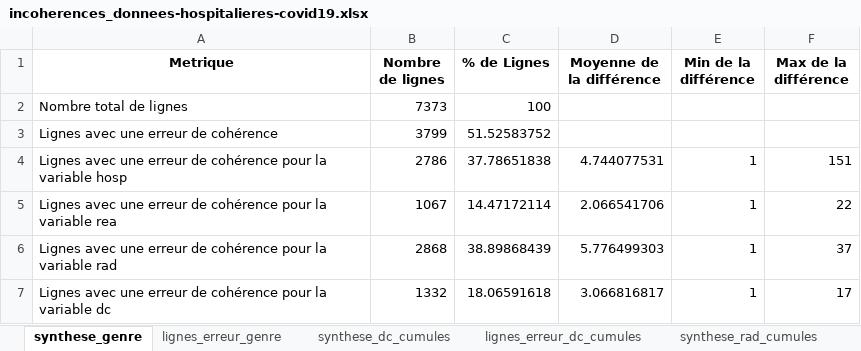
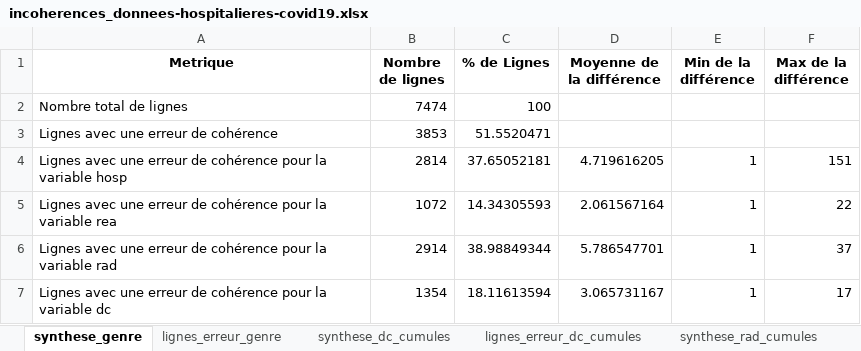
Before and after one commit to KimMontalibet/data_covid, an Excel workbook: src/output/incoherences_donnees-hospitalieres-covid19.xlsx, sheet synthese_genre, drawn as a sheet; values as stored, in another font and other column widths than the file's, no borders; the diff names each change by its address in the sheet, - before the commit and + after, or states it on an @@ line.

```diff
--- a/src/output/incoherences_donnees-hospitalieres-covid19.xlsx (sheet synthese_genre)
+++ b/src/output/incoherences_donnees-hospitalieres-covid19.xlsx (sheet synthese_genre)
-B2 (Nombre de lignes): 7373
+B2 (Nombre de lignes): 7474
-B3 (Nombre de lignes): 3799
+B3 (Nombre de lignes): 3853
-C3 (% de Lignes): 51.52583752
+C3 (% de Lignes): 51.5520471
-B4 (Nombre de lignes): 2786
+B4 (Nombre de lignes): 2814
-C4 (% de Lignes): 37.78651838
+C4 (% de Lignes): 37.65052181
-D4 (Moyenne de la différence): 4.744077531
+D4 (Moyenne de la différence): 4.719616205
-B5 (Nombre de lignes): 1067
+B5 (Nombre de lignes): 1072
-C5 (% de Lignes): 14.47172114
+C5 (% de Lignes): 14.34305593
-D5 (Moyenne de la différence): 2.066541706
+D5 (Moyenne de la différence): 2.061567164
-B6 (Nombre de lignes): 2868
+B6 (Nombre de lignes): 2914
-C6 (% de Lignes): 38.89868439
+C6 (% de Lignes): 38.98849344
-D6 (Moyenne de la différence): 5.776499303
+D6 (Moyenne de la différence): 5.786547701
-B7 (Nombre de lignes): 1332
+B7 (Nombre de lignes): 1354
-C7 (% de Lignes): 18.06591618
+C7 (% de Lignes): 18.11613594
-D7 (Moyenne de la différence): 3.066816817
+D7 (Moyenne de la différence): 3.065731167
```
Also changed, not shown: sheet lignes_erreur_genre, sheet lignes_erreur_rad_cumules, sheet synthese_rad_cumules, sheet synthese_dc_cumules, src/output/incoherences_donnees-hospitalieres-etablissements-covid19.xlsx, src/output/incoherences_donnees-tests-covid19-labo-hebdomadaire.xlsx, 4 other files.
